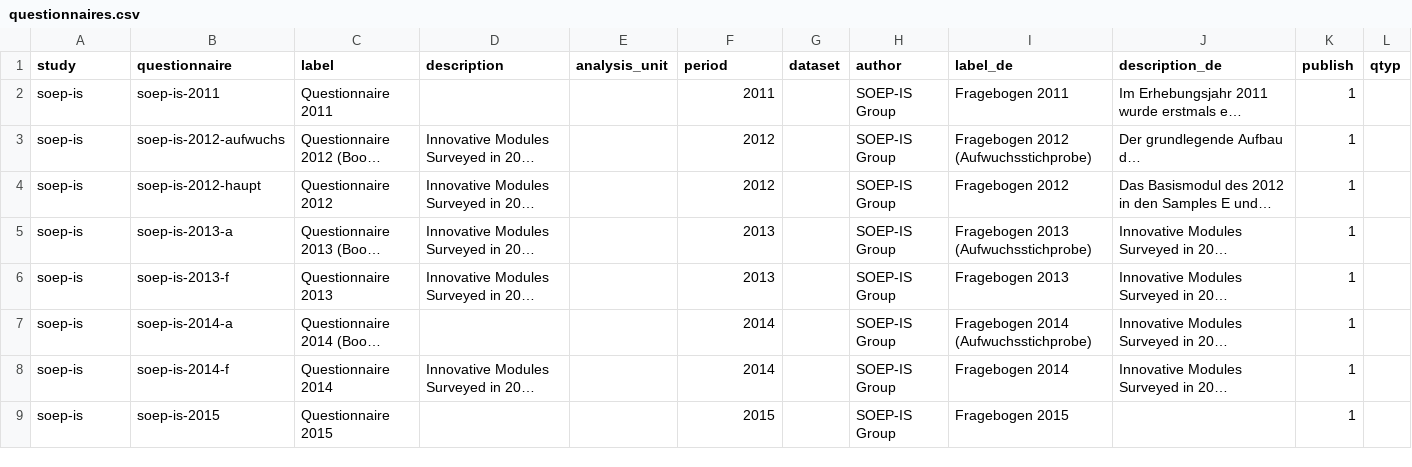
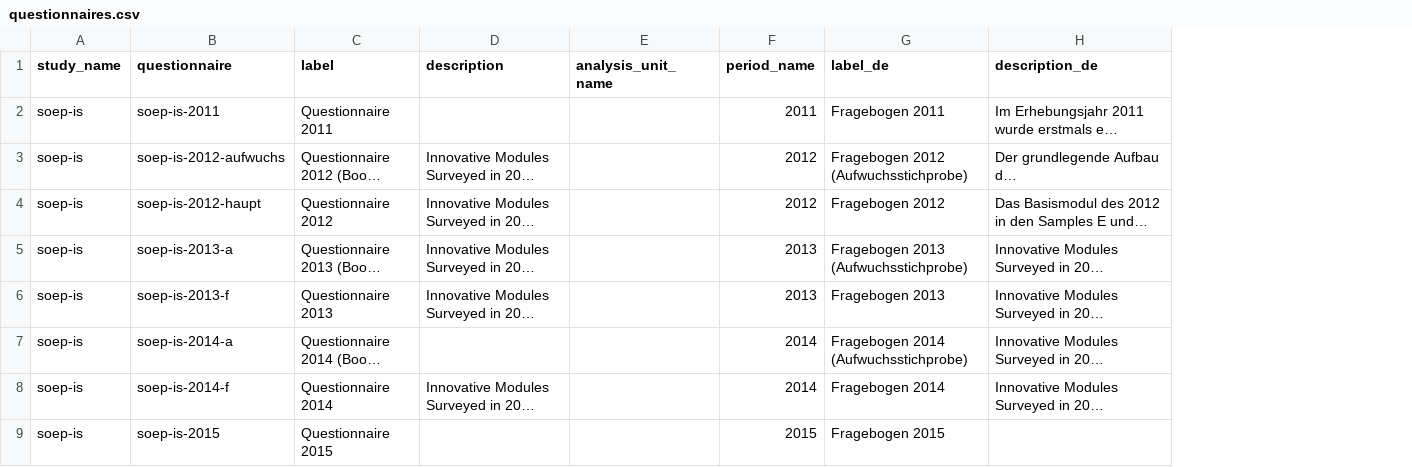
Before and after one commit to urahm/soep-is, a CSV file: metadata/questionnaires.csv, drawn as a sheet; only a part is shown; long unchanged cells end in …; removed rows and columns are numbered as before the commit, all else as after; the diff names each change by its address in the sheet, - before the commit and + after, or states it on an @@ line.

Commit message:
Modify metadata

```diff
--- a/metadata/questionnaires.csv
+++ b/metadata/questionnaires.csv
-column E (analysis_unit), empty
+column E (analysis_unit_name), empty
-column G (dataset), empty
-column H (author), rows 2-9: all SOEP-IS Group
-column K (publish), rows 2-9: all 1
-column L (qtyp), empty
-A1: study
+A1: study_name
-F1: period
+F1: period_name
```
Also changed, not shown: 2 other files.
